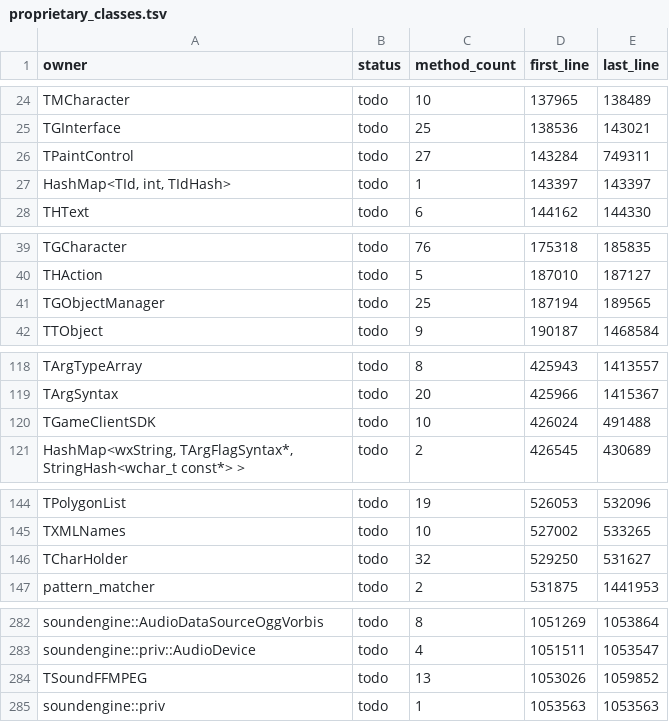
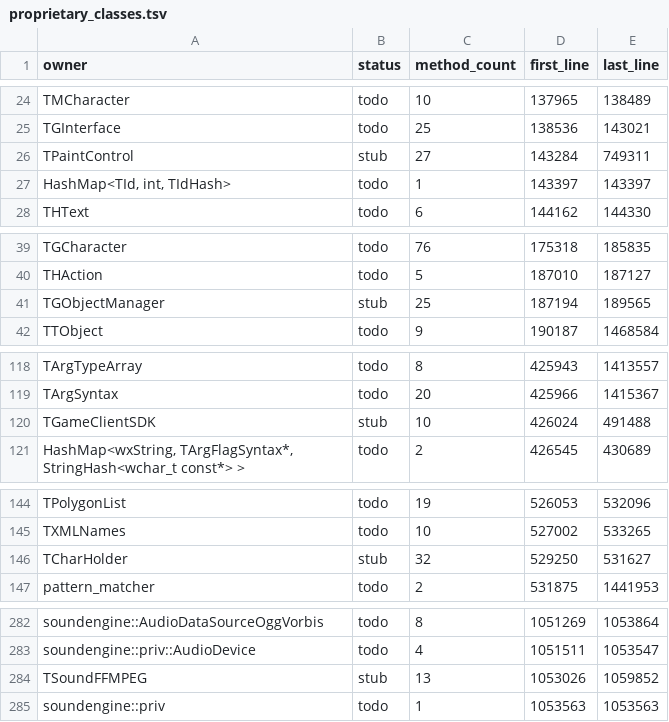
Before and after one commit to dreammaster/reverse-engineering-notes, a TSV file: manifest/proprietary_classes.tsv, drawn as a sheet; only a part is shown, gaps mark what is left out; the diff covers the shown part only.

```diff
--- a/manifest/proprietary_classes.tsv
+++ b/manifest/proprietary_classes.tsv
@@ -25,3 +25,3 @@ TMCharacter	todo	10	137965	138489
 TGInterface	todo	25	138536	143021
-TPaintControl	todo	27	143284	749311
+TPaintControl	stub	27	143284	749311
 HashMap<TId, int, TIdHash>	todo	1	143397	143397
@@ -40,3 +40,3 @@ TGCharacter	todo	76	175318	185835
 THAction	todo	5	187010	187127
-TGObjectManager	todo	25	187194	189565
+TGObjectManager	stub	25	187194	189565
 TTObject	todo	9	190187	1468584
@@ -119,3 +119,3 @@ TArgTypeArray	todo	8	425943	1413557
 TArgSyntax	todo	20	425966	1415367
-TGameClientSDK	todo	10	426024	491488
+TGameClientSDK	stub	10	426024	491488
 HashMap<wxString, TArgFlagSyntax*, StringHash<wchar_t const*> >	todo	2	426545	430689
@@ -145,3 +145,3 @@ TPolygonList	todo	19	526053	532096
 TXMLNames	todo	10	527002	533265
-TCharHolder	todo	32	529250	531627
+TCharHolder	stub	32	529250	531627
 pattern_matcher	todo	2	531875	1441953
@@ -283,3 +283,3 @@ soundengine::AudioDataSourceOggVorbis	todo	8	1051269	1053864
 soundengine::priv::AudioDevice	todo	4	1051511	1053547
-TSoundFFMPEG	todo	13	1053026	1059852
+TSoundFFMPEG	stub	13	1053026	1059852
 soundengine::priv	todo	1	1053563	1053563
```
Also changed, not shown: 14 edited cells elsewhere in this file, manifest/source_layout.tsv, manifest/source_layout_summary.tsv, 41 other files.
